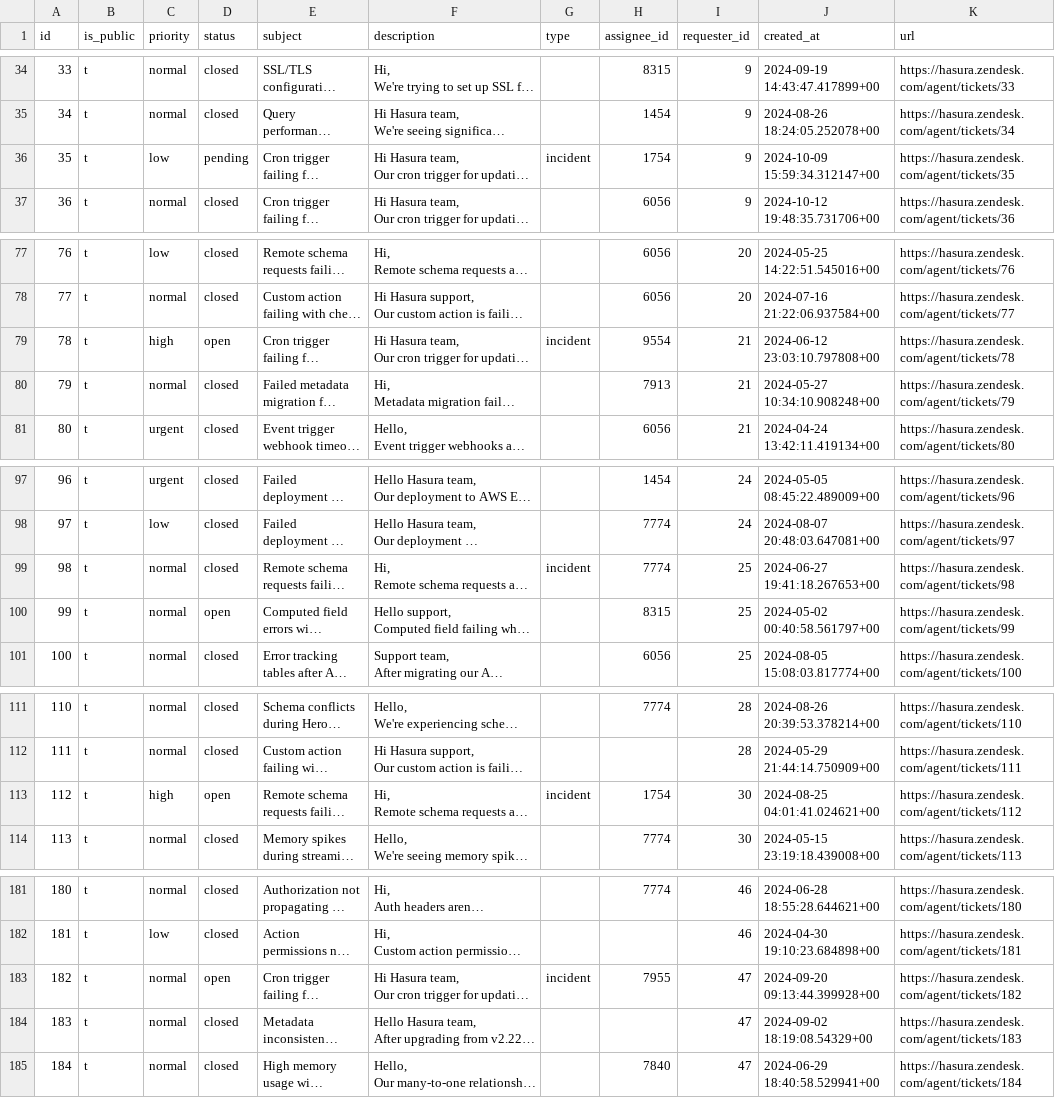
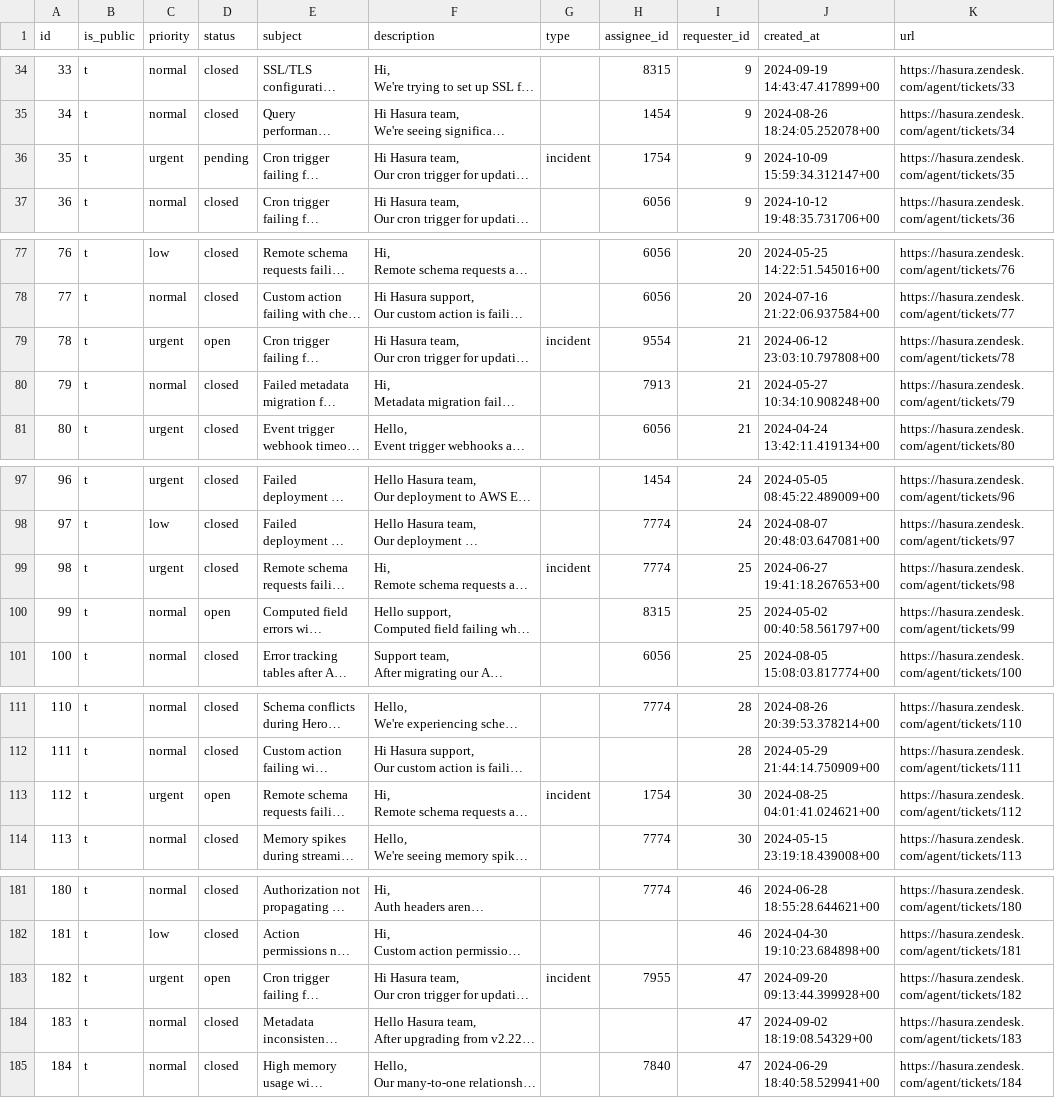
Before and after one commit to hasura/agentic-data-access-benchmark, a CSV file: domains/customer-support/support_ticket.csv, drawn as a sheet; only a part is shown, gaps mark what is left out; long unchanged cells end in …; the diff covers the shown part only; the diff names each change by its address in the sheet, - before the commit and + after, or states it on an @@ line.

```diff
--- a/domains/customer-support/support_ticket.csv
+++ b/domains/customer-support/support_ticket.csv
-C36 (priority): low
+C36 (priority): urgent
-C79 (priority): high
+C79 (priority): urgent
-C99 (priority): normal
+C99 (priority): urgent
-C113 (priority): high
+C113 (priority): urgent
-C183 (priority): normal
+C183 (priority): urgent
```
Also changed, not shown: 14 edited cells elsewhere in this file.
